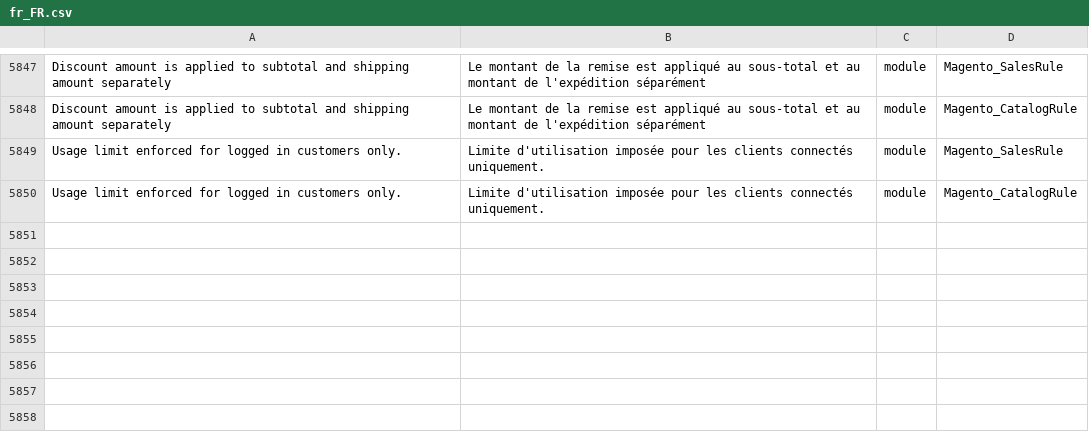
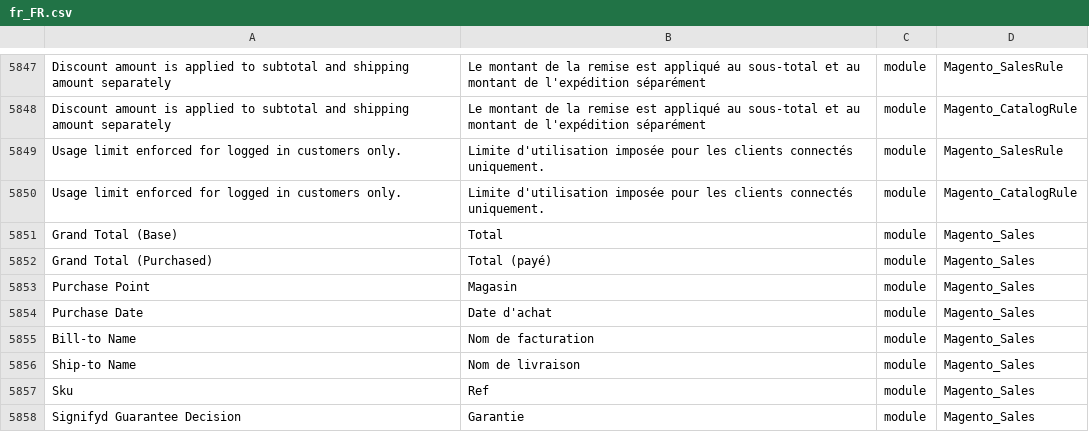
Before and after one commit to adexos/language_fr_fr, a CSV file: fr_FR.csv, drawn as a sheet; only a part is shown, gaps mark what is left out; the diff names each change by its address in the sheet, - before the commit and + after, or states it on an @@ line.

```diff
--- a/fr_FR.csv
+++ b/fr_FR.csv
+row 5851: Grand Total (Base) | Total | module | Magento_Sales
+row 5852: Grand Total (Purchased) | Total (payé) | module | Magento_Sales
+row 5853: Purchase Point | Magasin | module | Magento_Sales
+row 5854: Purchase Date | Date d'achat | module | Magento_Sales
+row 5855: Bill-to Name | Nom de facturation | module | Magento_Sales
+row 5856: Ship-to Name | Nom de livraison | module | Magento_Sales
+row 5857: Sku | Ref | module | Magento_Sales
+row 5858: Signifyd Guarantee Decision | Garantie | module | Magento_Sales
```
Also changed, not shown: 1 other file.
